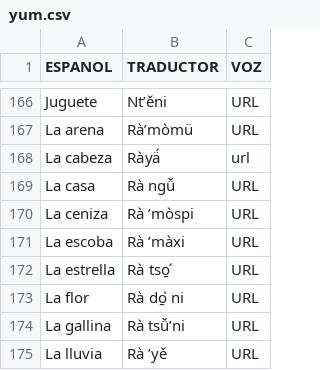
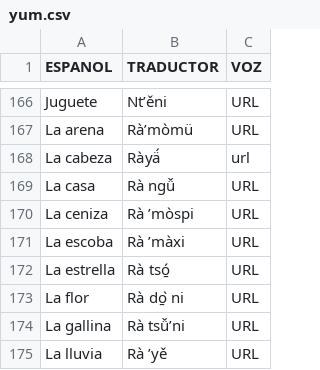
Before and after one commit to damaonihokani-cyber/diccionario, a CSV file: yum.csv, drawn as a sheet; only a part is shown, gaps mark what is left out.

Commit message:
Actualización con BOM UTF-8 para Ñaño Otomí - 2026-09-13T23:09:33.876Z

```diff
--- a/yum.csv
+++ b/yum.csv
@@ -171,3 +171,3 @@ La ceniza	Rà ʼmòspi	URL
 La escoba	Rà ʼmàxi	URL
-La estrella	Rà tso̱ ́	URL
+La estrella	Rà tsó̱	URL
 La flor	Rà do̱ ̀ni	URL
```
